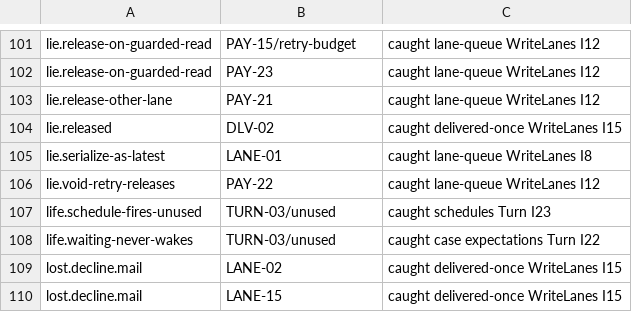
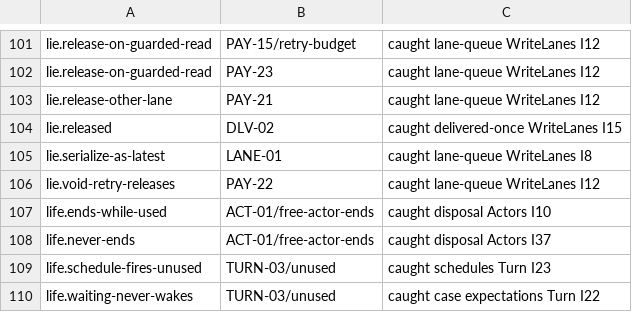
Before and after one commit to heyitsarpit/flow-state, a TSV file: packages/flow-state-v3/conformance/catch-matrix.prototype.tsv, drawn as a sheet; only a part is shown, gaps mark what is left out; the shorter side is filled out with more unchanged rows.

```diff
--- a/packages/flow-state-v3/conformance/catch-matrix.prototype.tsv
+++ b/packages/flow-state-v3/conformance/catch-matrix.prototype.tsv
@@ -106,2 +106,4 @@ lie.serialize-as-latest	LANE-01	caught lane-queue WriteLanes I8
 lie.void-retry-releases	PAY-22	caught lane-queue WriteLanes I12
+life.ends-while-used	ACT-01/free-actor-ends	caught disposal Actors I10
+life.never-ends	ACT-01/free-actor-ends	caught disposal Actors I37
 life.schedule-fires-unused	TURN-03/unused	caught schedules Turn I23
```
Also changed, not shown: 7 other files.
